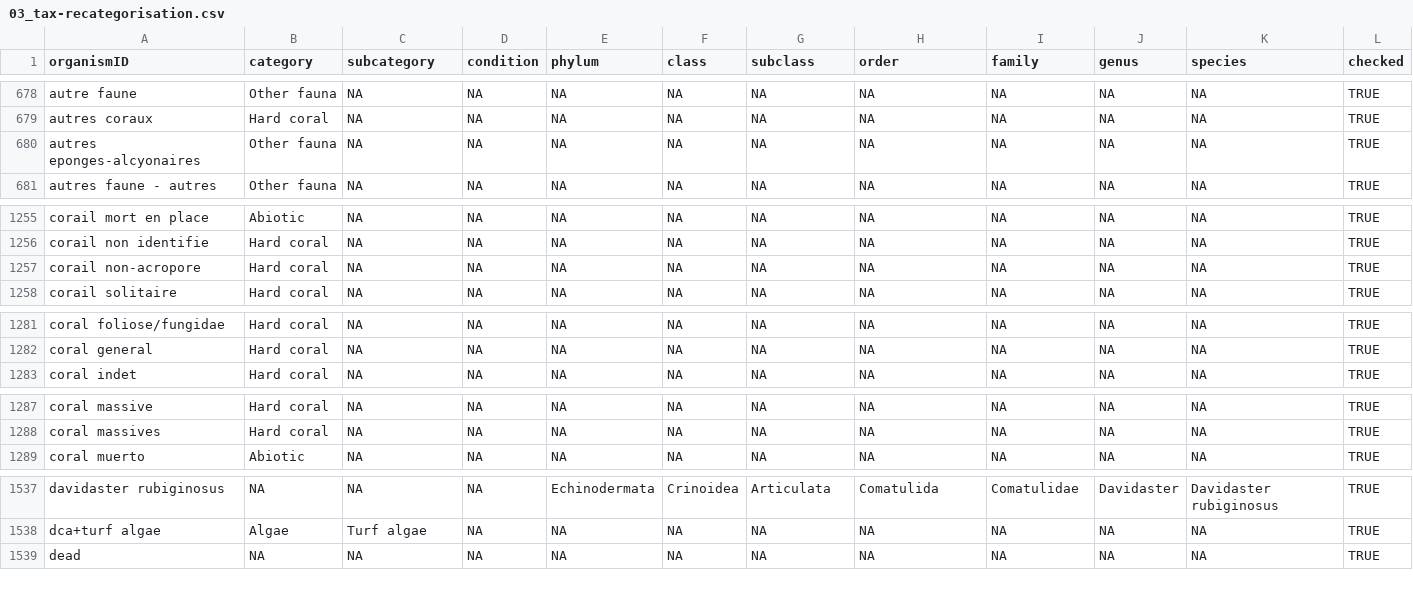
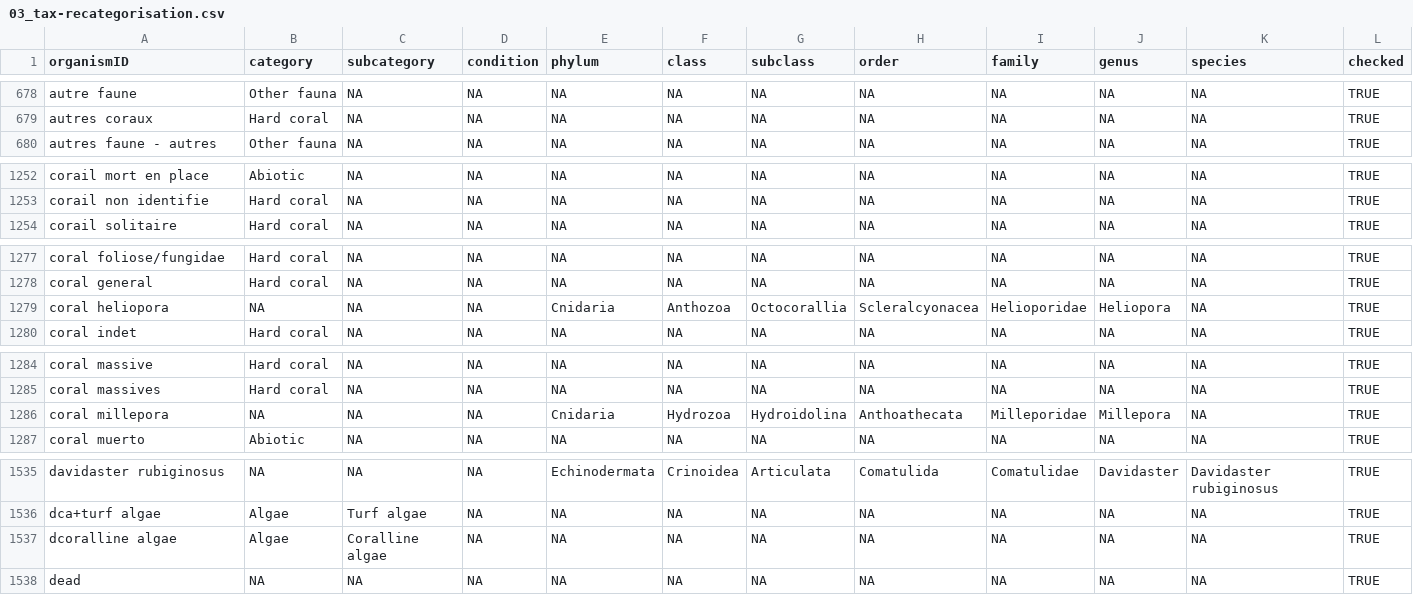
Before and after one commit to GCRMN/gcrmndb_benthos, a CSV file: data/03_tax-recategorisation.csv, drawn as a sheet; only a part is shown, gaps mark what is left out; the diff covers the shown part only.

```diff
--- a/data/03_tax-recategorisation.csv
+++ b/data/03_tax-recategorisation.csv
@@ -679,3 +679,2 @@
 "autres coraux";"Hard coral";NA;NA;NA;NA;NA;NA;NA;NA;NA;TRUE
-"autres eponges-alcyonaires";"Other fauna";NA;NA;NA;NA;NA;NA;NA;NA;NA;TRUE
 "autres faune - autres";"Other fauna";NA;NA;NA;NA;NA;NA;NA;NA;NA;TRUE
@@ -1256,3 +1253,2 @@
 "corail non identifie";"Hard coral";NA;NA;NA;NA;NA;NA;NA;NA;NA;TRUE
-"corail non-acropore";"Hard coral";NA;NA;NA;NA;NA;NA;NA;NA;NA;TRUE
 "corail solitaire";"Hard coral";NA;NA;NA;NA;NA;NA;NA;NA;NA;TRUE
@@ -1282,2 +1278,3 @@
 "coral general";"Hard coral";NA;NA;NA;NA;NA;NA;NA;NA;NA;TRUE
+"coral heliopora";NA;NA;NA;"Cnidaria";"Anthozoa";"Octocorallia";"Scleralcyonacea";"Helioporidae";"Heliopora";NA;TRUE
 "coral indet";"Hard coral";NA;NA;NA;NA;NA;NA;NA;NA;NA;TRUE
@@ -1288,2 +1285,3 @@
 "coral massives";"Hard coral";NA;NA;NA;NA;NA;NA;NA;NA;NA;TRUE
+"coral millepora";NA;NA;NA;"Cnidaria";"Hydrozoa";"Hydroidolina";"Anthoathecata";"Milleporidae";"Millepora";NA;TRUE
 "coral muerto";"Abiotic";NA;NA;NA;NA;NA;NA;NA;NA;NA;TRUE
@@ -1538,2 +1536,3 @@
 "dca+turf algae";"Algae";"Turf algae";NA;NA;NA;NA;NA;NA;NA;NA;TRUE
+"dcoralline algae";"Algae";"Coralline algae";NA;NA;NA;NA;NA;NA;NA;NA;TRUE
 "dead";NA;NA;NA;NA;NA;NA;NA;NA;NA;NA;TRUE
```
Also changed, not shown: 4 added rows and 5 removed rows elsewhere in this file, 2 other files.
